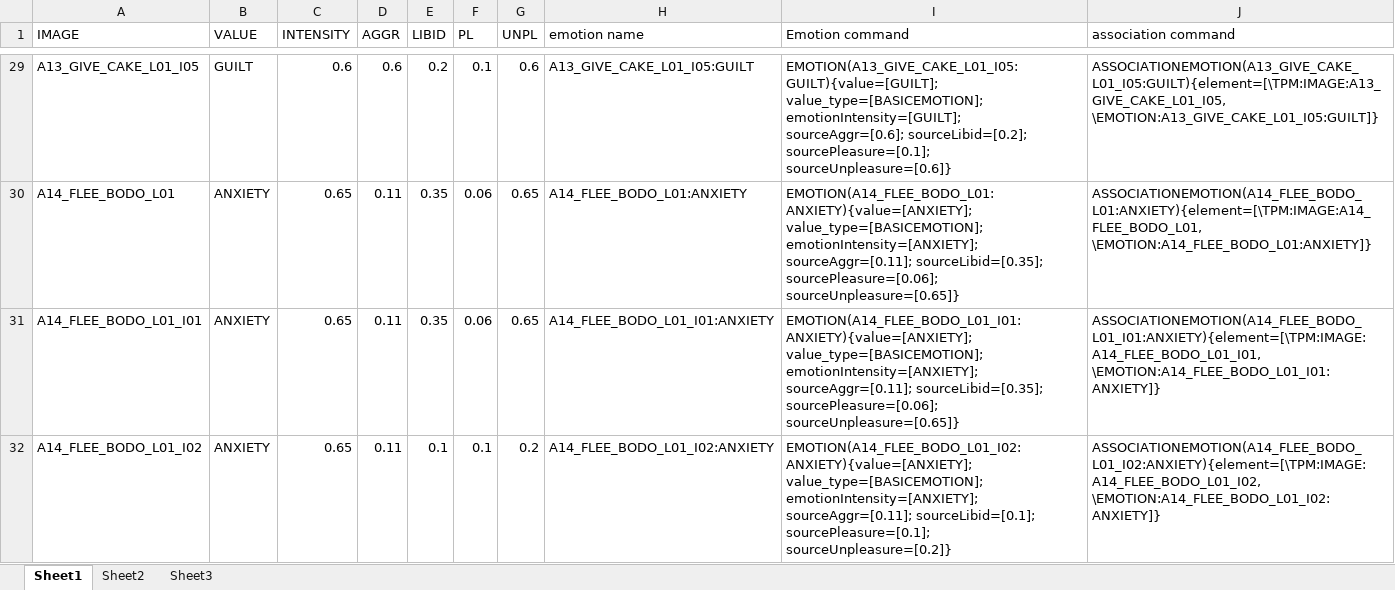
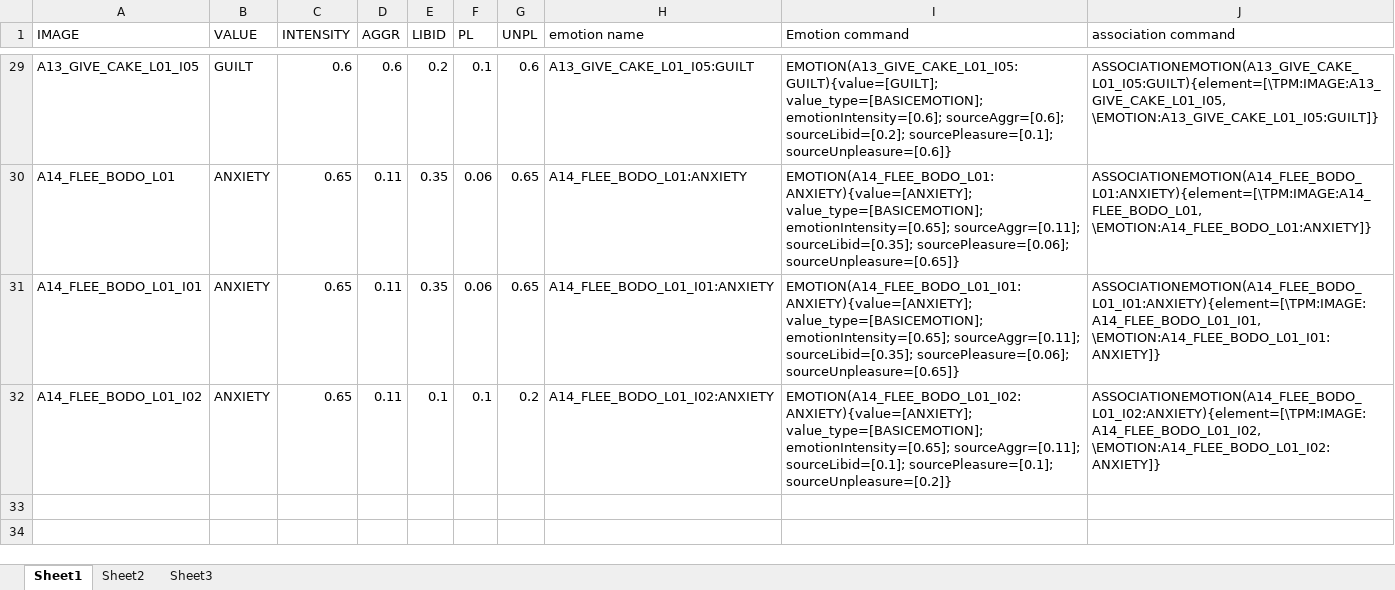
Before and after one commit to fittner/SiMA, an Excel workbook: ARSMemory/config/_v38/bw/pa.memory/ADAM_EC2_EAT/emotion_generation.xlsx, sheet Sheet1, drawn as a sheet; only a part is shown, gaps mark what is left out; values as stored, in another font and other column widths than the file's, no borders; the diff covers the shown part only; the diff names each change by its address in the sheet, - before the commit and + after, or states it on an @@ line.

Commit message:
Fixed bug in emotion generation excel sheet

```diff
--- a/ARSMemory/config/_v38/bw/pa.memory/ADAM_EC2_EAT/emotion_generation.xlsx (sheet Sheet1)
+++ b/ARSMemory/config/_v38/bw/pa.memory/ADAM_EC2_EAT/emotion_generation.xlsx (sheet Sheet1)
-I29 (Emotion command): EMOTION(A13_GIVE_CAKE_L01_I05:GUILT){value=[GUILT]; value_type=[BASICEMOTION]; emotionIntensity=[GUILT]; sourceAggr=[0.6]; sourceLibid=[0.2];…
+I29 (Emotion command): EMOTION(A13_GIVE_CAKE_L01_I05:GUILT){value=[GUILT]; value_type=[BASICEMOTION]; emotionIntensity=[0.6]; sourceAggr=[0.6]; sourceLibid=[0.2];…
-I30 (Emotion command): EMOTION(A14_FLEE_BODO_L01:ANXIETY){value=[ANXIETY]; value_type=[BASICEMOTION]; emotionIntensity=[ANXIETY]; sourceAggr=[0.11]; sourceLibid=[0.35];…
+I30 (Emotion command): EMOTION(A14_FLEE_BODO_L01:ANXIETY){value=[ANXIETY]; value_type=[BASICEMOTION]; emotionIntensity=[0.65]; sourceAggr=[0.11]; sourceLibid=[0.35];…
-I31 (Emotion command): EMOTION(A14_FLEE_BODO_L01_I01:ANXIETY){value=[ANXIETY]; value_type=[BASICEMOTION]; emotionIntensity=[ANXIETY]; sourceAggr=[0.11]; sourceLibid=[0.35];…
+I31 (Emotion command): EMOTION(A14_FLEE_BODO_L01_I01:ANXIETY){value=[ANXIETY]; value_type=[BASICEMOTION]; emotionIntensity=[0.65]; sourceAggr=[0.11]; sourceLibid=[0.35];…
-I32 (Emotion command): EMOTION(A14_FLEE_BODO_L01_I02:ANXIETY){value=[ANXIETY]; value_type=[BASICEMOTION]; emotionIntensity=[ANXIETY]; sourceAggr=[0.11]; sourceLibid=[0.1];…
+I32 (Emotion command): EMOTION(A14_FLEE_BODO_L01_I02:ANXIETY){value=[ANXIETY]; value_type=[BASICEMOTION]; emotionIntensity=[0.65]; sourceAggr=[0.11]; sourceLibid=[0.1];…
```
Also changed, not shown: 27 edited cells elsewhere in this sheet.
